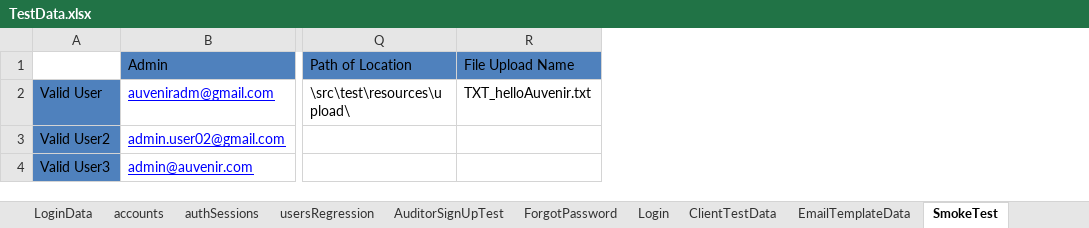
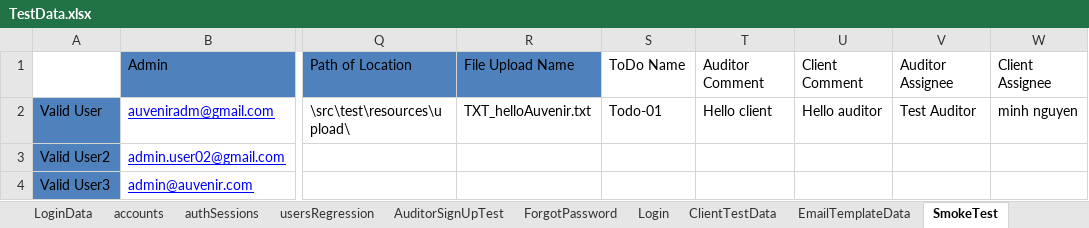
Before and after one commit to duongnguyendr/DataDriven, an Excel workbook: TestData.xlsx, sheet SmokeTest, drawn as a sheet; only a part is shown, gaps mark what is left out; values as stored, in another font and other column widths than the file's, no borders; the diff names each change by its address in the sheet, - before the commit and + after, or states it on an @@ line.

Commit message:
Refactor verifyClientAssignee, verifyAuditorAssignee

```diff
--- a/TestData.xlsx (sheet SmokeTest)
+++ b/TestData.xlsx (sheet SmokeTest)
+column S, rows 1-2: ToDo Name | Todo-01
+column T, rows 1-2: Auditor Comment | Hello client
+column U, rows 1-2: Client Comment | Hello auditor
+column V, rows 1-2: Auditor Assignee | Test Auditor
+column W, rows 1-2: Client Assignee | minh nguyen
```
Also changed, not shown: 3 other files.
